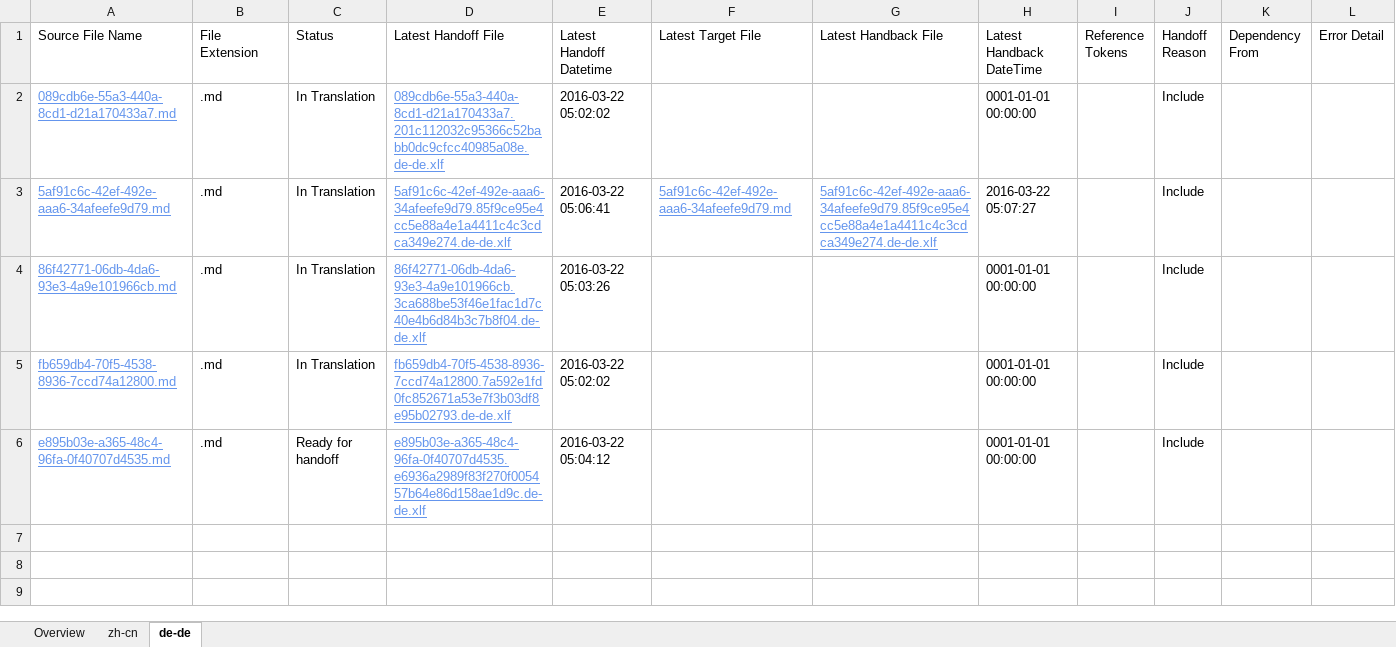
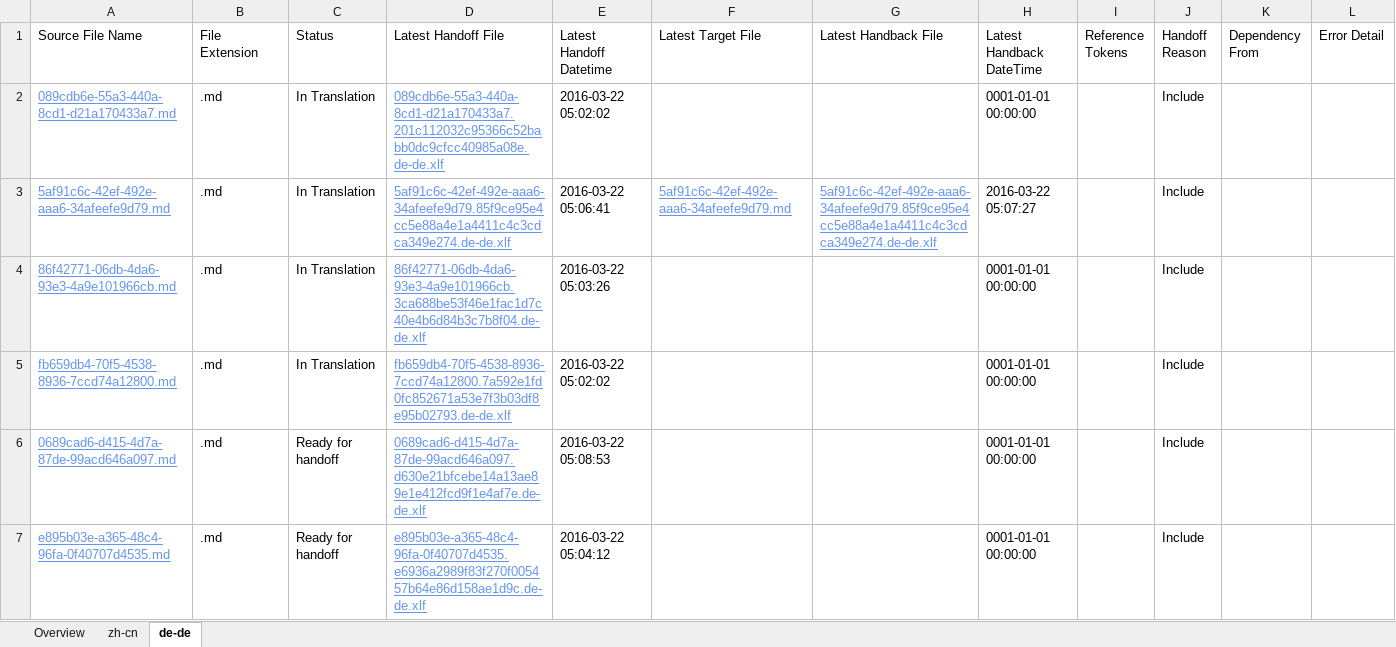
Before and after one commit to OpenLocalizationTestOrg/olhandback, an Excel workbook: ol-handback/OpenLocalizationTest/oltest/xinjiang/localization-status.xlsx, sheet de-de, drawn as a sheet; values as stored, in another font and other column widths than the file's, no borders; table styles not drawn; the diff names each change by its address in the sheet, - before the commit and + after, or states it on an @@ line.

Commit message:
Generate Report for Handoff

```diff
--- a/ol-handback/OpenLocalizationTest/oltest/xinjiang/localization-status.xlsx (sheet de-de)
+++ b/ol-handback/OpenLocalizationTest/oltest/xinjiang/localization-status.xlsx (sheet de-de)
+row 6: 0689cad6-d415-4d7a-87de-99acd646a097.md | .md | Ready for handoff | 0689cad6-d415-4d7a-87de-99acd646a097.d630e21bfcebe14a13ae89e1e412fcd9f1e4af7e.de-de.xlf | 2016-03-22 05:08:53 |  |  | 0001-01-01 00:00:00 |  | Include
```
Also changed, not shown: sheet zh-cn, sheet Overview.
